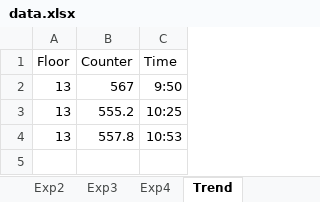
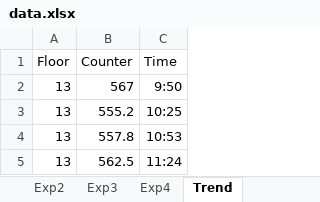
Before and after one commit to adirao-projects/PHY324, an Excel workbook: RadiusEarth/data.xlsx, sheet Trend, drawn as a sheet; values as stored, in another font and other column widths than the file's, no borders; the diff names each change by its address in the sheet, - before the commit and + after, or states it on an @@ line.

```diff
--- a/RadiusEarth/data.xlsx (sheet Trend)
+++ b/RadiusEarth/data.xlsx (sheet Trend)
+row 5: 13 | 562.5 | 11:24
```
Also changed, not shown: 3 other files.
